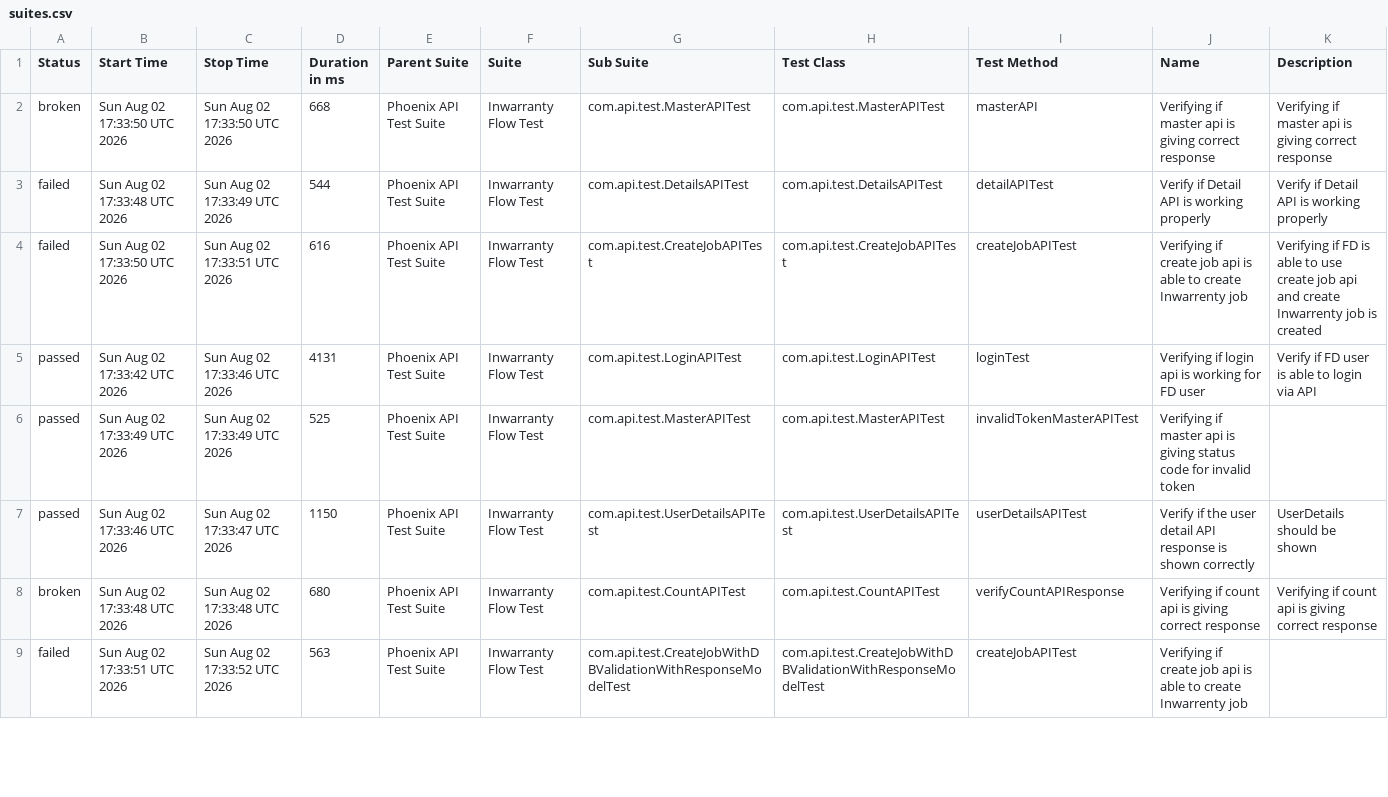
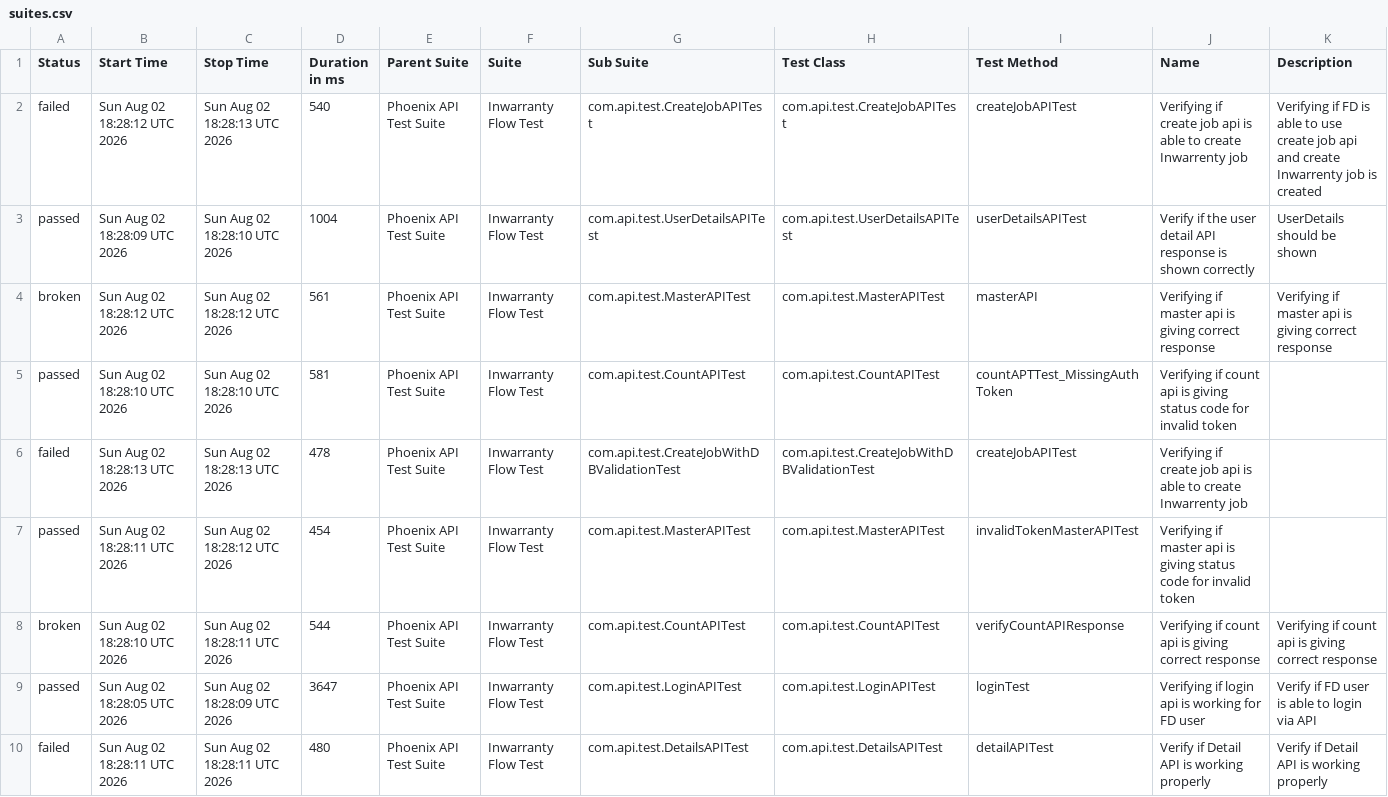
Before and after one commit to manasi7830/PhoneixTestAutomationFramework, a CSV file: data/suites.csv, drawn as a sheet; only a part is shown; the diff covers the shown part only.

```diff
--- a/data/suites.csv
+++ b/data/suites.csv
@@ -1,9 +1,10 @@
 "Status","Start Time","Stop Time","Duration in ms","Parent Suite","Suite","Sub Suite","Test Class","Test Method","Name","Description"
-"broken","Sun Aug 02 17:33:50 UTC 2026","Sun Aug 02 17:33:50 UTC 2026","668","Phoenix API Test Suite","Inwarranty Flow Test","com.api.test.MasterAPITest","com.api.test.MasterAPITest","masterAPI","Verifying if master api is giving correct response","Verifying if master api is giving correct response"
-"failed","Sun Aug 02 17:33:48 UTC 2026","Sun Aug 02 17:33:49 UTC 2026","544","Phoenix API Test Suite","Inwarranty Flow Test","com.api.test.DetailsAPITest","com.api.test.DetailsAPITest","detailAPITest","Verify if Detail API is working properly","Verify if Detail API is working properly"
-"failed","Sun Aug 02 17:33:50 UTC 2026","Sun Aug 02 17:33:51 UTC 2026","616","Phoenix API Test Suite","Inwarranty Flow Test","com.api.test.CreateJobAPITest","com.api.test.CreateJobAPITest","createJobAPITest","Verifying if create job api is able to create Inwarrenty job","Verifying if  FD is able to use create job api and create Inwarrenty job is created"
-"passed","Sun Aug 02 17:33:42 UTC 2026","Sun Aug 02 17:33:46 UTC 2026","4131","Phoenix API Test Suite","Inwarranty Flow Test","com.api.test.LoginAPITest","com.api.test.LoginAPITest","loginTest","Verifying if login api is working for FD user","Verify if FD user is able to login via API"
-"passed","Sun Aug 02 17:33:49 UTC 2026","Sun Aug 02 17:33:49 UTC 2026","525","Phoenix API Test Suite","Inwarranty Flow Test","com.api.test.MasterAPITest","com.api.test.MasterAPITest","invalidTokenMasterAPITest","Verifying if master api is giving status code for invalid token ",""
-"passed","Sun Aug 02 17:33:46 UTC 2026","Sun Aug 02 17:33:47 UTC 2026","1150","Phoenix API Test Suite","Inwarranty Flow Test","com.api.test.UserDetailsAPITest","com.api.test.UserDetailsAPITest","userDetailsAPITest","Verify if the user detail API response is shown correctly","UserDetails should be shown"
-"broken","Sun Aug 02 17:33:48 UTC 2026","Sun Aug 02 17:33:48 UTC 2026","680","Phoenix API Test Suite","Inwarranty Flow Test","com.api.test.CountAPITest","com.api.test.CountAPITest","verifyCountAPIResponse","Verifying if count api is giving correct response","Verifying if count api is giving correct response"
-"failed","Sun Aug 02 17:33:51 UTC 2026","Sun Aug 02 17:33:52 UTC 2026","563","Phoenix API Test Suite","Inwarranty Flow Test","com.api.test.CreateJobWithDBValidationWithResponseModelTest","com.api.test.CreateJobWithDBValidationWithResponseModelTest","createJobAPITest","Verifying if create job api is able to create Inwarrenty job",""
+"failed","Sun Aug 02 18:28:12 UTC 2026","Sun Aug 02 18:28:13 UTC 2026","540","Phoenix API Test Suite","Inwarranty Flow Test","com.api.test.CreateJobAPITest","com.api.test.CreateJobAPITest","createJobAPITest","Verifying if create job api is able to create Inwarrenty job","Verifying if  FD is able to use create job api and create Inwarrenty job is created"
+"passed","Sun Aug 02 18:28:09 UTC 2026","Sun Aug 02 18:28:10 UTC 2026","1004","Phoenix API Test Suite","Inwarranty Flow Test","com.api.test.UserDetailsAPITest","com.api.test.UserDetailsAPITest","userDetailsAPITest","Verify if the user detail API response is shown correctly","UserDetails should be shown"
+"broken","Sun Aug 02 18:28:12 UTC 2026","Sun Aug 02 18:28:12 UTC 2026","561","Phoenix API Test Suite","Inwarranty Flow Test","com.api.test.MasterAPITest","com.api.test.MasterAPITest","masterAPI","Verifying if master api is giving correct response","Verifying if master api is giving correct response"
+"passed","Sun Aug 02 18:28:10 UTC 2026","Sun Aug 02 18:28:10 UTC 2026","581","Phoenix API Test Suite","Inwarranty Flow Test","com.api.test.CountAPITest","com.api.test.CountAPITest","countAPTTest_MissingAuthToken","Verifying if count api is giving status code for invalid token ",""
+"failed","Sun Aug 02 18:28:13 UTC 2026","Sun Aug 02 18:28:13 UTC 2026","478","Phoenix API Test Suite","Inwarranty Flow Test","com.api.test.CreateJobWithDBValidationTest","com.api.test.CreateJobWithDBValidationTest","createJobAPITest","Verifying if create job api is able to create Inwarrenty job",""
+"passed","Sun Aug 02 18:28:11 UTC 2026","Sun Aug 02 18:28:12 UTC 2026","454","Phoenix API Test Suite","Inwarranty Flow Test","com.api.test.MasterAPITest","com.api.test.MasterAPITest","invalidTokenMasterAPITest","Verifying if master api is giving status code for invalid token ",""
+"broken","Sun Aug 02 18:28:10 UTC 2026","Sun Aug 02 18:28:11 UTC 2026","544","Phoenix API Test Suite","Inwarranty Flow Test","com.api.test.CountAPITest","com.api.test.CountAPITest","verifyCountAPIResponse","Verifying if count api is giving correct response","Verifying if count api is giving correct response"
+"passed","Sun Aug 02 18:28:05 UTC 2026","Sun Aug 02 18:28:09 UTC 2026","3647","Phoenix API Test Suite","Inwarranty Flow Test","com.api.test.LoginAPITest","com.api.test.LoginAPITest","loginTest","Verifying if login api is working for FD user","Verify if FD user is able to login via API"
+"failed","Sun Aug 02 18:28:11 UTC 2026","Sun Aug 02 18:28:11 UTC 2026","480","Phoenix API Test Suite","Inwarranty Flow Test","com.api.test.DetailsAPITest","com.api.test.DetailsAPITest","detailAPITest","Verify if Detail API is working properly","Verify if Detail API is working properly"
```
Also changed, not shown: 1 removed row and 5 edited cells elsewhere in this file, data/behaviors.csv, 57 other files.
